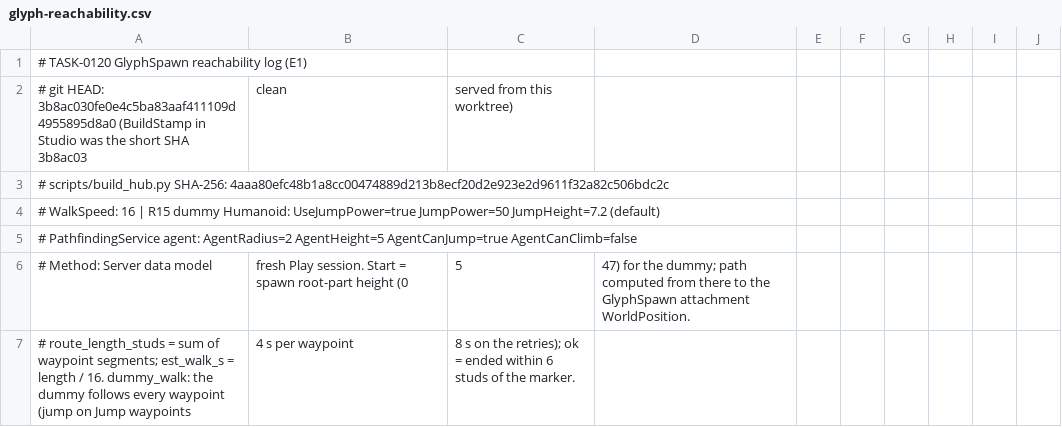
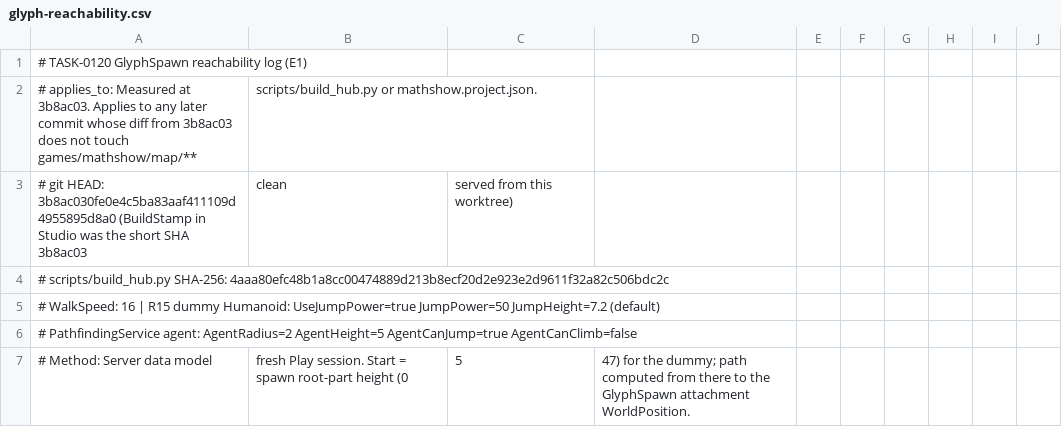
Before and after one commit to JtheG21/HauntedCoster, a CSV file: docs/workflow/evidence/TASK-0120/glyph-reachability.csv, drawn as a sheet; only a part is shown; the shorter side is filled out with more unchanged rows.

```diff
--- a/docs/workflow/evidence/TASK-0120/glyph-reachability.csv
+++ b/docs/workflow/evidence/TASK-0120/glyph-reachability.csv
@@ -1,2 +1,3 @@
 # TASK-0120 GlyphSpawn reachability log (E1)
+# applies_to: Measured at 3b8ac03. Applies to any later commit whose diff from 3b8ac03 does not touch games/mathshow/map/**, scripts/build_hub.py or mathshow.project.json.
 # git HEAD: 3b8ac030fe0e4c5ba83aaf411109d4955895d8a0 (BuildStamp in Studio was the short SHA 3b8ac03, clean, served from this worktree)
```
Also changed, not shown: 5 other files.
